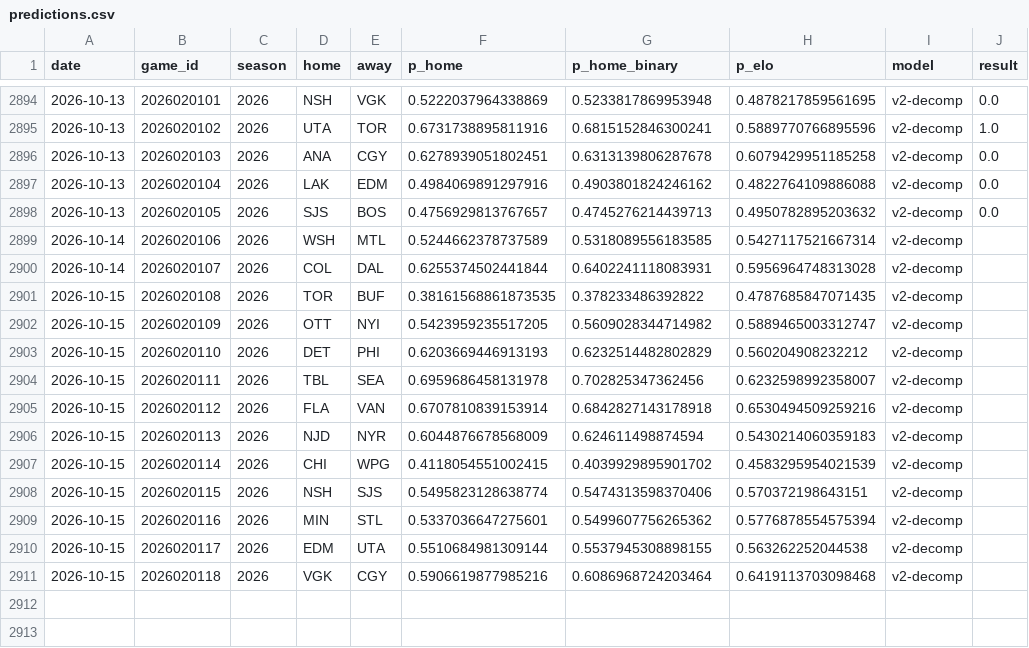
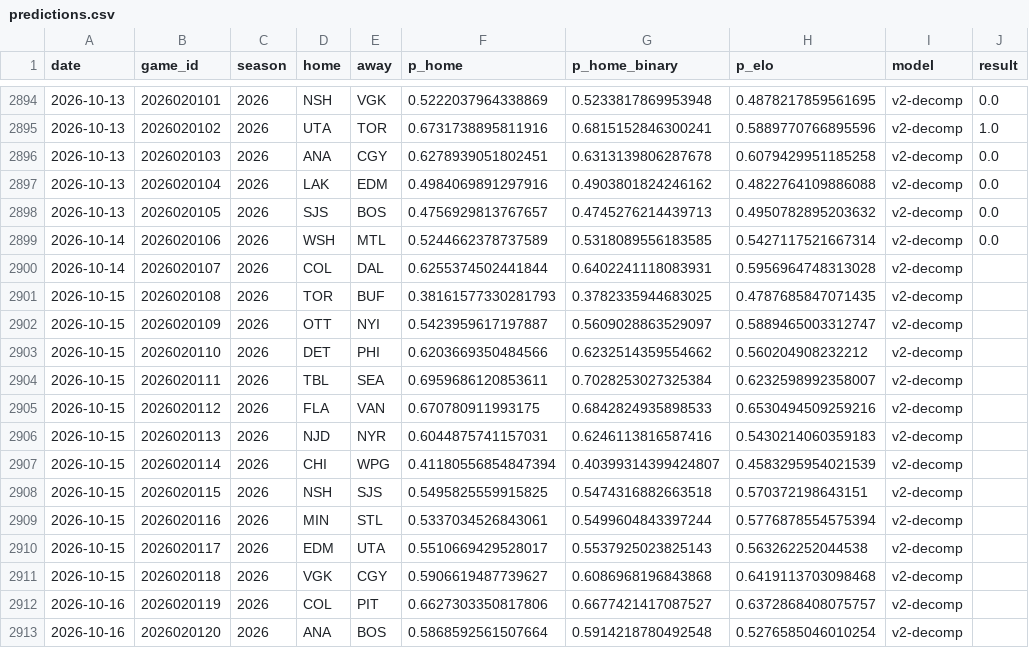
Before and after one commit to azcal/mbm-nhl, a CSV file: logs/predictions.csv, drawn as a sheet; only a part is shown, gaps mark what is left out.

```diff
--- a/logs/predictions.csv
+++ b/logs/predictions.csv
@@ -2898,14 +2898,16 @@ date,game_id,season,home,away,p_home,p_home_binary,p_elo,model,result
 2026-10-13,2026020105,2026,SJS,BOS,0.4756929813767657,0.4745276214439713,0.4950782895203632,v2-decomp,0.0
-2026-10-14,2026020106,2026,WSH,MTL,0.5244662378737589,0.5318089556183585,0.5427117521667314,v2-decomp,
+2026-10-14,2026020106,2026,WSH,MTL,0.5244662378737589,0.5318089556183585,0.5427117521667314,v2-decomp,0.0
 2026-10-14,2026020107,2026,COL,DAL,0.6255374502441844,0.6402241118083931,0.5956964748313028,v2-decomp,
-2026-10-15,2026020108,2026,TOR,BUF,0.38161568861873535,0.378233486392822,0.4787685847071435,v2-decomp,
-2026-10-15,2026020109,2026,OTT,NYI,0.5423959235517205,0.5609028344714982,0.5889465003312747,v2-decomp,
-2026-10-15,2026020110,2026,DET,PHI,0.6203669446913193,0.6232514482802829,0.560204908232212,v2-decomp,
-2026-10-15,2026020111,2026,TBL,SEA,0.6959686458131978,0.702825347362456,0.6232598992358007,v2-decomp,
-2026-10-15,2026020112,2026,FLA,VAN,0.6707810839153914,0.6842827143178918,0.6530494509259216,v2-decomp,
-2026-10-15,2026020113,2026,NJD,NYR,0.6044876678568009,0.624611498874594,0.5430214060359183,v2-decomp,
-2026-10-15,2026020114,2026,CHI,WPG,0.4118054551002415,0.4039929895901702,0.4583295954021539,v2-decomp,
-2026-10-15,2026020115,2026,NSH,SJS,0.5495823128638774,0.5474313598370406,0.570372198643151,v2-decomp,
-2026-10-15,2026020116,2026,MIN,STL,0.5337036647275601,0.5499607756265362,0.5776878554575394,v2-decomp,
-2026-10-15,2026020117,2026,EDM,UTA,0.5510684981309144,0.5537945308898155,0.563262252044538,v2-decomp,
-2026-10-15,2026020118,2026,VGK,CGY,0.5906619877985216,0.6086968724203464,0.6419113703098468,v2-decomp,
+2026-10-15,2026020108,2026,TOR,BUF,0.38161577330281793,0.3782335944683025,0.4787685847071435,v2-decomp,
+2026-10-15,2026020109,2026,OTT,NYI,0.5423959617197887,0.5609028863529097,0.5889465003312747,v2-decomp,
+2026-10-15,2026020110,2026,DET,PHI,0.6203669350484566,0.6232514359554662,0.560204908232212,v2-decomp,
+2026-10-15,2026020111,2026,TBL,SEA,0.6959686120853611,0.7028253027325384,0.6232598992358007,v2-decomp,
+2026-10-15,2026020112,2026,FLA,VAN,0.670780911993175,0.6842824935898533,0.6530494509259216,v2-decomp,
+2026-10-15,2026020113,2026,NJD,NYR,0.6044875741157031,0.6246113816587416,0.5430214060359183,v2-decomp,
+2026-10-15,2026020114,2026,CHI,WPG,0.41180556854847394,0.40399314399424807,0.4583295954021539,v2-decomp,
+2026-10-15,2026020115,2026,NSH,SJS,0.5495825559915825,0.5474316882663518,0.570372198643151,v2-decomp,
+2026-10-15,2026020116,2026,MIN,STL,0.5337034526843061,0.5499604843397244,0.5776878554575394,v2-decomp,
+2026-10-15,2026020117,2026,EDM,UTA,0.5510669429528017,0.5537925023825143,0.563262252044538,v2-decomp,
+2026-10-15,2026020118,2026,VGK,CGY,0.5906619487739627,0.6086968196843868,0.6419113703098468,v2-decomp,
+2026-10-16,2026020119,2026,COL,PIT,0.6627303350817806,0.6677421417087527,0.6372868408075757,v2-decomp,
+2026-10-16,2026020120,2026,ANA,BOS,0.5868592561507664,0.5914218780492548,0.5276585046010254,v2-decomp,
```
Also changed, not shown: data/games.csv, logs/graded.csv, 3 other files.
